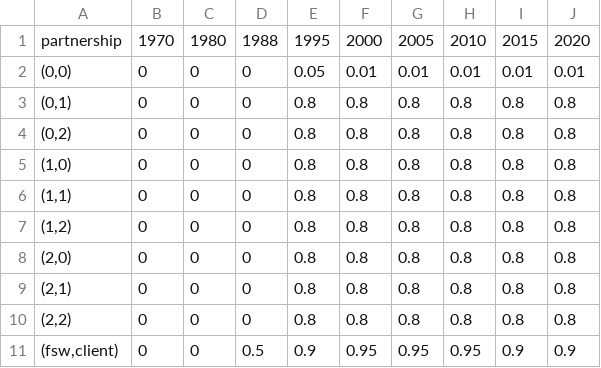
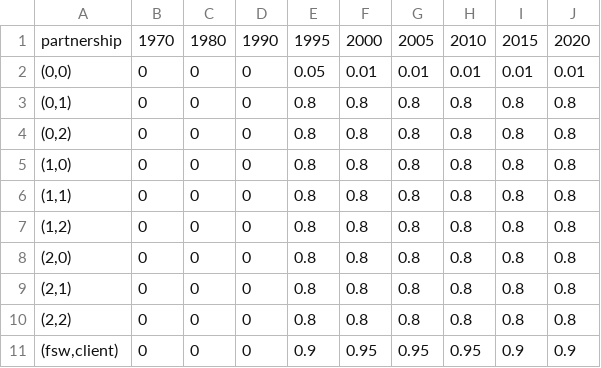
Before and after one commit to starsimhub/stisim_vddx_zim, a CSV file: data/zimbabwe_condom_use.csv, drawn as a sheet.

Commit message:
lower fsw condom 1990

```diff
--- a/data/zimbabwe_condom_use.csv
+++ b/data/zimbabwe_condom_use.csv
@@ -1,2 +1,2 @@
-partnership,1970,1980,1988,1995,2000,2005,2010,2015,2020
+partnership,1970,1980,1990,1995,2000,2005,2010,2015,2020
 "(0,0)",0,0,0,0.05,0.01,0.01,0.01,0.01,0.01
@@ -10,2 +10,2 @@ partnership,1970,1980,1988,1995,2000,2005,2010,2015,2020
 "(2,2)",0,0,0,0.8,0.8,0.8,0.8,0.8,0.8
-"(fsw,client)",0,0,0.5,0.9,0.95,0.95,0.95,0.9,0.9
+"(fsw,client)",0,0,0,0.9,0.95,0.95,0.95,0.9,0.9
```
